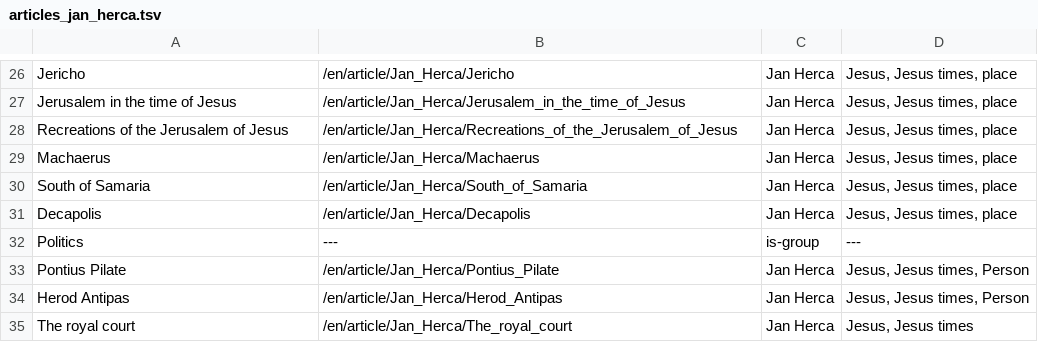
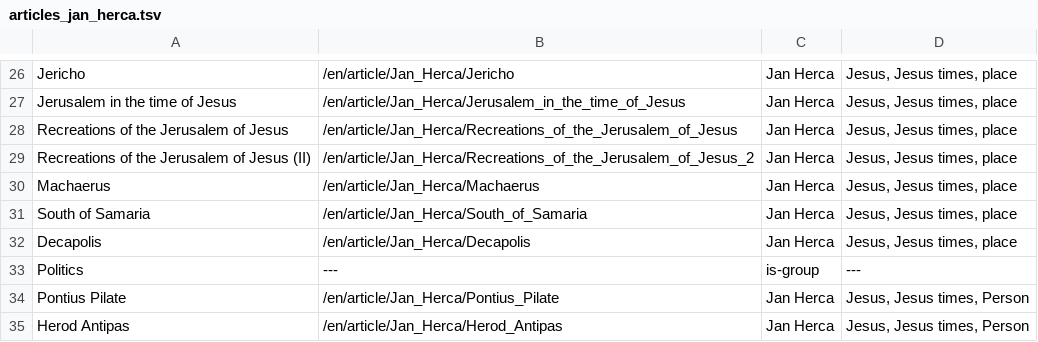
Before and after one commit to JanHerca/urantiapedia, a TSV file: input/txt/articles-en/articles_jan_herca.tsv, drawn as a sheet; only a part is shown, gaps mark what is left out; the shorter side is filled out with more unchanged rows.

Commit message:
Jan Herca articles

```diff
--- a/input/txt/articles-en/articles_jan_herca.tsv
+++ b/input/txt/articles-en/articles_jan_herca.tsv
@@ -28,2 +28,3 @@ Jerusalem in the time of Jesus	/en/article/Jan_Herca/Jerusalem_in_the_time_of_Je
 Recreations of the Jerusalem of Jesus	/en/article/Jan_Herca/Recreations_of_the_Jerusalem_of_Jesus	Jan Herca	Jesus, Jesus times, place
+Recreations of the Jerusalem of Jesus (II)	/en/article/Jan_Herca/Recreations_of_the_Jerusalem_of_Jesus_2	Jan Herca	Jesus, Jesus times, place
 Machaerus	/en/article/Jan_Herca/Machaerus	Jan Herca	Jesus, Jesus times, place
```
Also changed, not shown: input/txt/articles-fr/articles_jan_herca.tsv, 4 other files.
